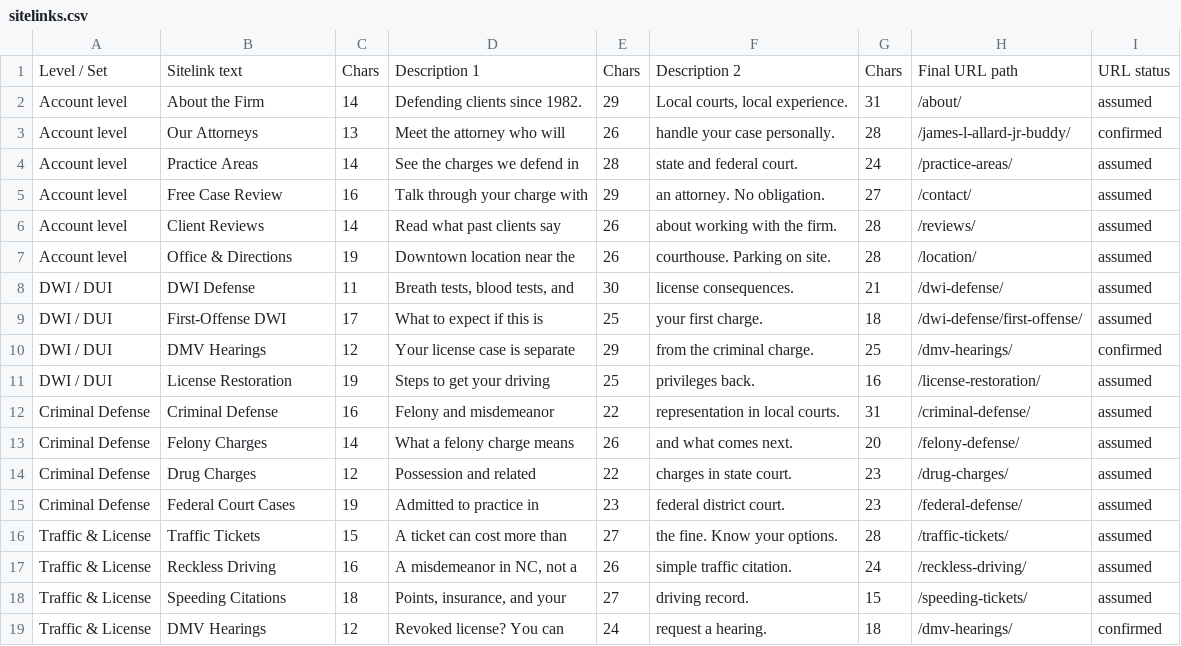
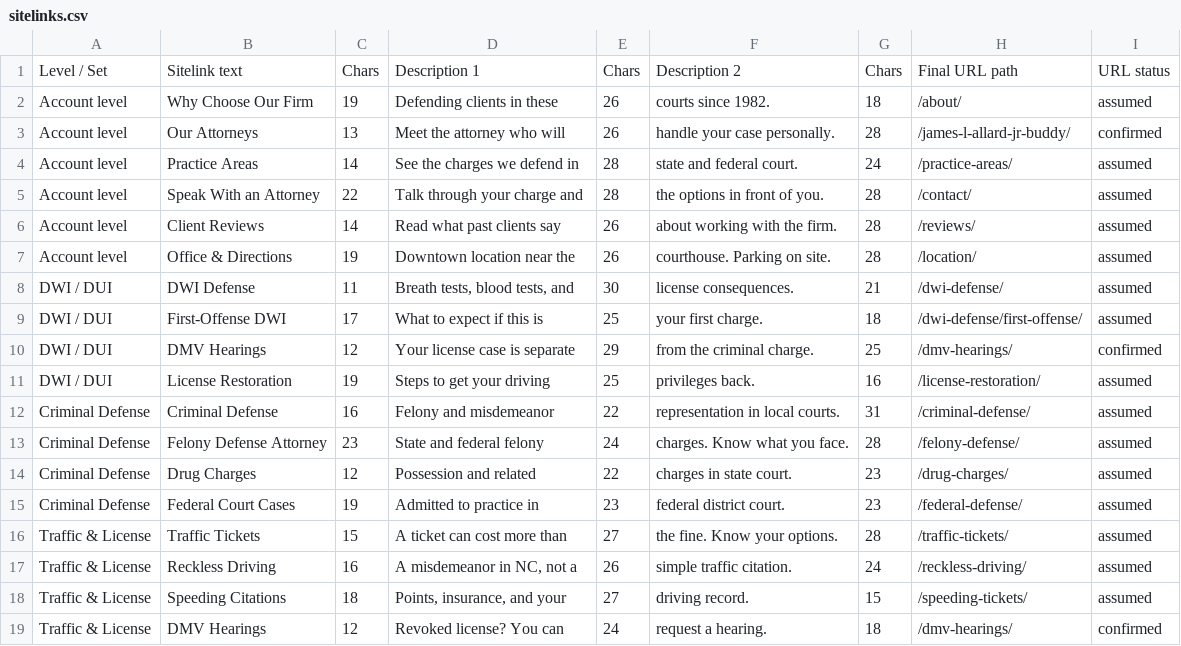
Before and after one commit to ads-jpg/creekside, a CSV file: clients/hcalaw/google-ads/sitelinks.csv, drawn as a sheet.

```diff
--- a/clients/hcalaw/google-ads/sitelinks.csv
+++ b/clients/hcalaw/google-ads/sitelinks.csv
@@ -1,6 +1,6 @@
 Level / Set,Sitelink text,Chars,Description 1,Chars,Description 2,Chars,Final URL path,URL status
-Account level,About the Firm,14,Defending clients since 1982.,29,"Local courts, local experience.",31,/about/,assumed
+Account level,Why Choose Our Firm,19,Defending clients in these,26,courts since 1982.,18,/about/,assumed
 Account level,Our Attorneys,13,Meet the attorney who will,26,handle your case personally.,28,/james-l-allard-jr-buddy/,confirmed
 Account level,Practice Areas,14,See the charges we defend in,28,state and federal court.,24,/practice-areas/,assumed
-Account level,Free Case Review,16,Talk through your charge with,29,an attorney. No obligation.,27,/contact/,assumed
+Account level,Speak With an Attorney,22,Talk through your charge and,28,the options in front of you.,28,/contact/,assumed
 Account level,Client Reviews,14,Read what past clients say,26,about working with the firm.,28,/reviews/,assumed
@@ -12,3 +12,3 @@ DWI / DUI,License Restoration,19,Steps to get your driving,25,privileges back.,1
 Criminal Defense,Criminal Defense,16,Felony and misdemeanor,22,representation in local courts.,31,/criminal-defense/,assumed
-Criminal Defense,Felony Charges,14,What a felony charge means,26,and what comes next.,20,/felony-defense/,assumed
+Criminal Defense,Felony Defense Attorney,23,State and federal felony,24,charges. Know what you face.,28,/felony-defense/,assumed
 Criminal Defense,Drug Charges,12,Possession and related,22,charges in state court.,23,/drug-charges/,assumed
```
Also changed, not shown: 3 other files.
